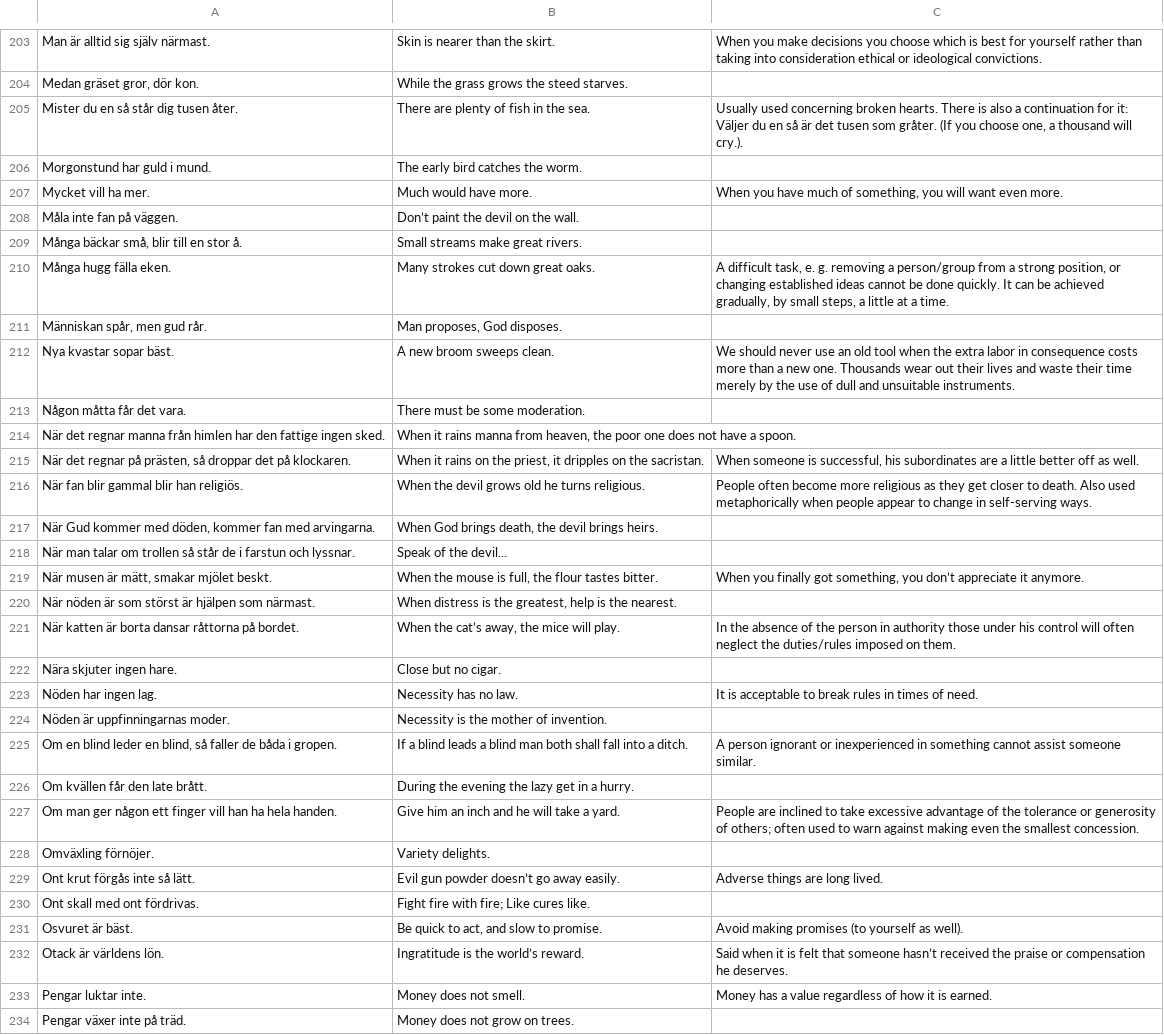
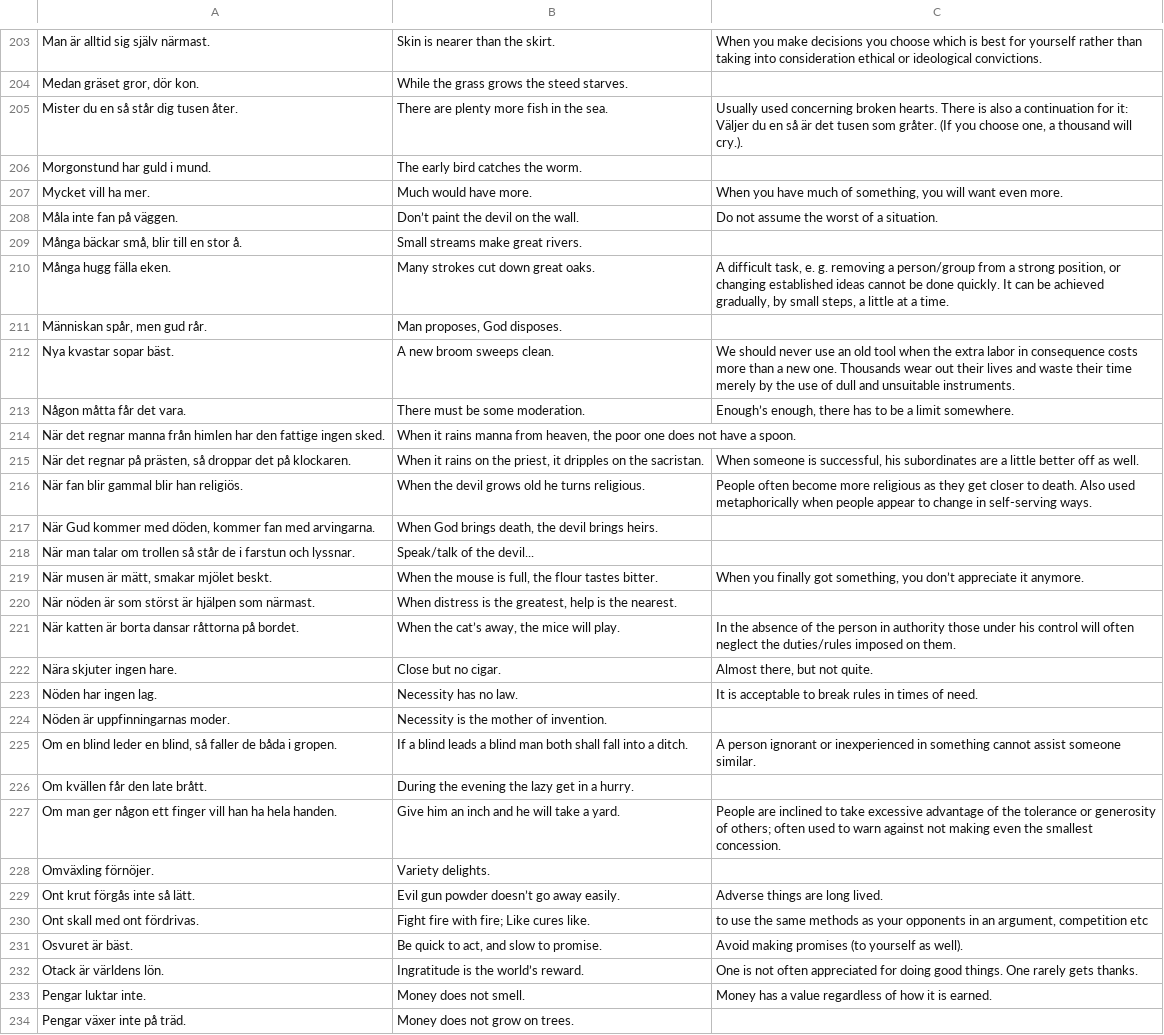
Before and after one commit to svenskan/database, a CSV file: proverbs/database.csv, drawn as a sheet; only a part is shown, gaps mark what is left out.

Commit message:
Update the database

```diff
--- a/proverbs/database.csv
+++ b/proverbs/database.csv
@@ -204,6 +204,6 @@ Man är alltid sig själv närmast.,Skin is nearer than the skirt.,When you make
 "Medan gräset gror, dör kon.",While the grass grows the steed starves.,
-Mister du en så står dig tusen åter.,There are plenty of fish in the sea.,"Usually used concerning broken hearts. There is also a continuation for it: Väljer du en så är det tusen som gråter. (If you choose one, a thousand will cry.)."
+Mister du en så står dig tusen åter.,There are plenty more fish in the sea.,"Usually used concerning broken hearts. There is also a continuation for it: Väljer du en så är det tusen som gråter. (If you choose one, a thousand will cry.)."
 Morgonstund har guld i mund.,The early bird catches the worm.,
 Mycket vill ha mer.,Much would have more.,"When you have much of something, you will want even more."
-Måla inte fan på väggen.,Don’t paint the devil on the wall.,
+Måla inte fan på väggen.,Don’t paint the devil on the wall.,Do not assume the worst of a situation.
 "Många bäckar små, blir till en stor å.",Small streams make great rivers.,
@@ -212,3 +212,3 @@ Många hugg fälla eken.,Many strokes cut down great oaks.,"A difficult task, e.
 Nya kvastar sopar bäst.,A new broom sweeps clean.,We should never use an old tool when the extra labor in consequence costs more than a new one. Thousands wear out their lives and waste their time merely by the use of dull and unsuitable instruments.
-Någon måtta får det vara.,There must be some moderation.,
+Någon måtta får det vara.,There must be some moderation.,"Enough’s enough, there has to be a limit somewhere."
 När det regnar manna från himlen har den fattige ingen sked.,"When it rains manna from heaven, the poor one does not have a spoon.",
@@ -217,3 +217,3 @@ När fan blir gammal blir han religiös.,When the devil grows old he turns relig
 "När Gud kommer med döden, kommer fan med arvingarna.","When God brings death, the devil brings heirs.",
-När man talar om trollen så står de i farstun och lyssnar.,Speak of the devil...,
+När man talar om trollen så står de i farstun och lyssnar.,Speak/talk of the devil...,
 "När musen är mätt, smakar mjölet beskt.","When the mouse is full, the flour tastes bitter.","When you finally got something, you don’t appreciate it anymore."
@@ -221,3 +221,3 @@ När nöden är som störst är hjälpen som närmast.,"When distress is the gre
 När katten är borta dansar råttorna på bordet.,"When the cat’s away, the mice will play.",In the absence of the person in authority those under his control will often neglect the duties/rules imposed on them.
-Nära skjuter ingen hare.,Close but no cigar.,
+Nära skjuter ingen hare.,Close but no cigar.,"Almost there, but not quite."
 Nöden har ingen lag.,Necessity has no law.,It is acceptable to break rules in times of need.
@@ -226,8 +226,8 @@ Nöden är uppfinningarnas moder.,Necessity is the mother of invention.,
 Om kvällen får den late brått.,During the evening the lazy get in a hurry.,
-Om man ger någon ett finger vill han ha hela handen.,Give him an inch and he will take a yard.,People are inclined to take excessive advantage of the tolerance or generosity of others; often used to warn against making even the smallest concession.
+Om man ger någon ett finger vill han ha hela handen.,Give him an inch and he will take a yard.,People are inclined to take excessive advantage of the tolerance or generosity of others; often used to warn against not making even the smallest concession.
 Omväxling förnöjer.,Variety delights.,
 Ont krut förgås inte så lätt.,Evil gun powder doesn’t go away easily.,Adverse things are long lived.
-Ont skall med ont fördrivas.,Fight fire with fire; Like cures like.,
+Ont skall med ont fördrivas.,Fight fire with fire; Like cures like.,"to use the same methods as your opponents in an argument, competition etc"
 Osvuret är bäst.,"Be quick to act, and slow to promise.",Avoid making promises (to yourself as well).
-Otack är världens lön.,Ingratitude is the world’s reward.,Said when it is felt that someone hasn’t received the praise or compensation he deserves.
+Otack är världens lön.,Ingratitude is the world’s reward.,One is not often appreciated for doing good things. One rarely gets thanks.
 Pengar luktar inte.,Money does not smell.,Money has a value regardless of how it is earned.
```
Also changed, not shown: 1 other file.
